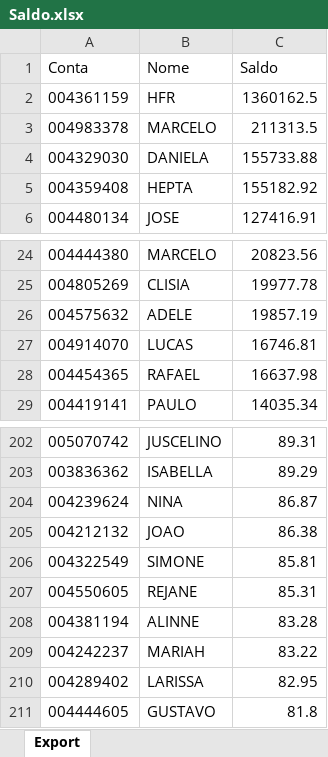
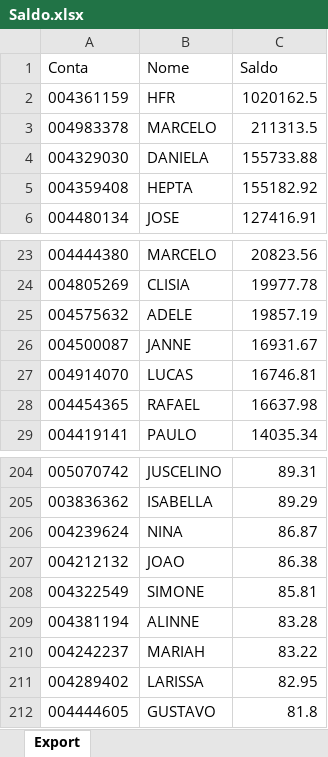
Before and after one commit to lauroteles/app_mesa_de_opera-es_corrigido, an Excel workbook: Saldo.xlsx, sheet Export, drawn as a sheet; only a part is shown, gaps mark what is left out; values as stored, in another font and other column widths than the file's, no borders; removed rows and columns are numbered as before the commit, all else as after; the diff covers the shown part only; the diff names each change by its address in the sheet, - before the commit and + after, or states it on an @@ line.

```diff
--- a/Saldo.xlsx (sheet Export)
+++ b/Saldo.xlsx (sheet Export)
-C2 (Saldo): 1360162.5
+C2 (Saldo): 1020162.5
+row 26: 004500087 | JANNE | 16931.67
-row 207: 004550605 | REJANE | 85.31
```
Also changed, not shown: 5 added rows and 5 removed rows elsewhere in this sheet.
